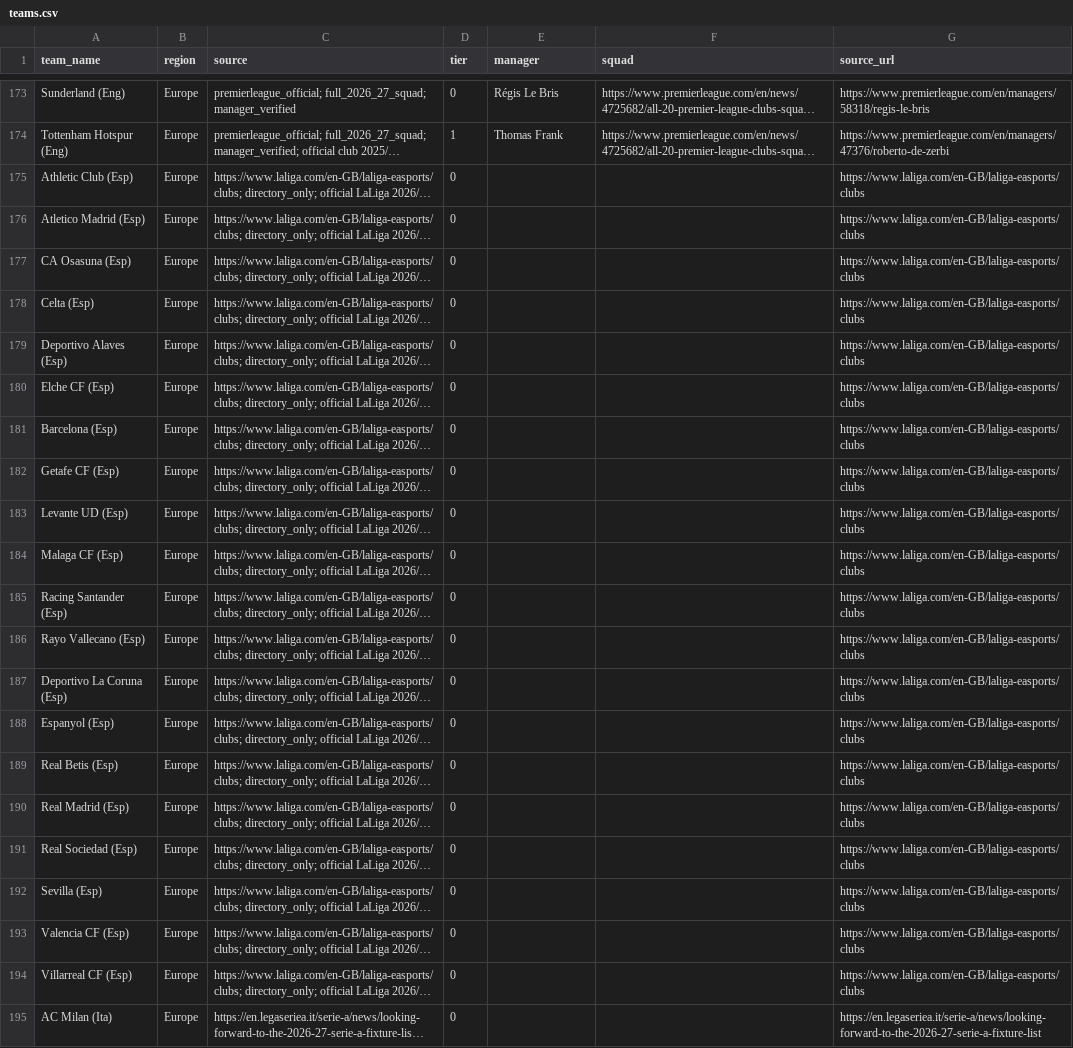
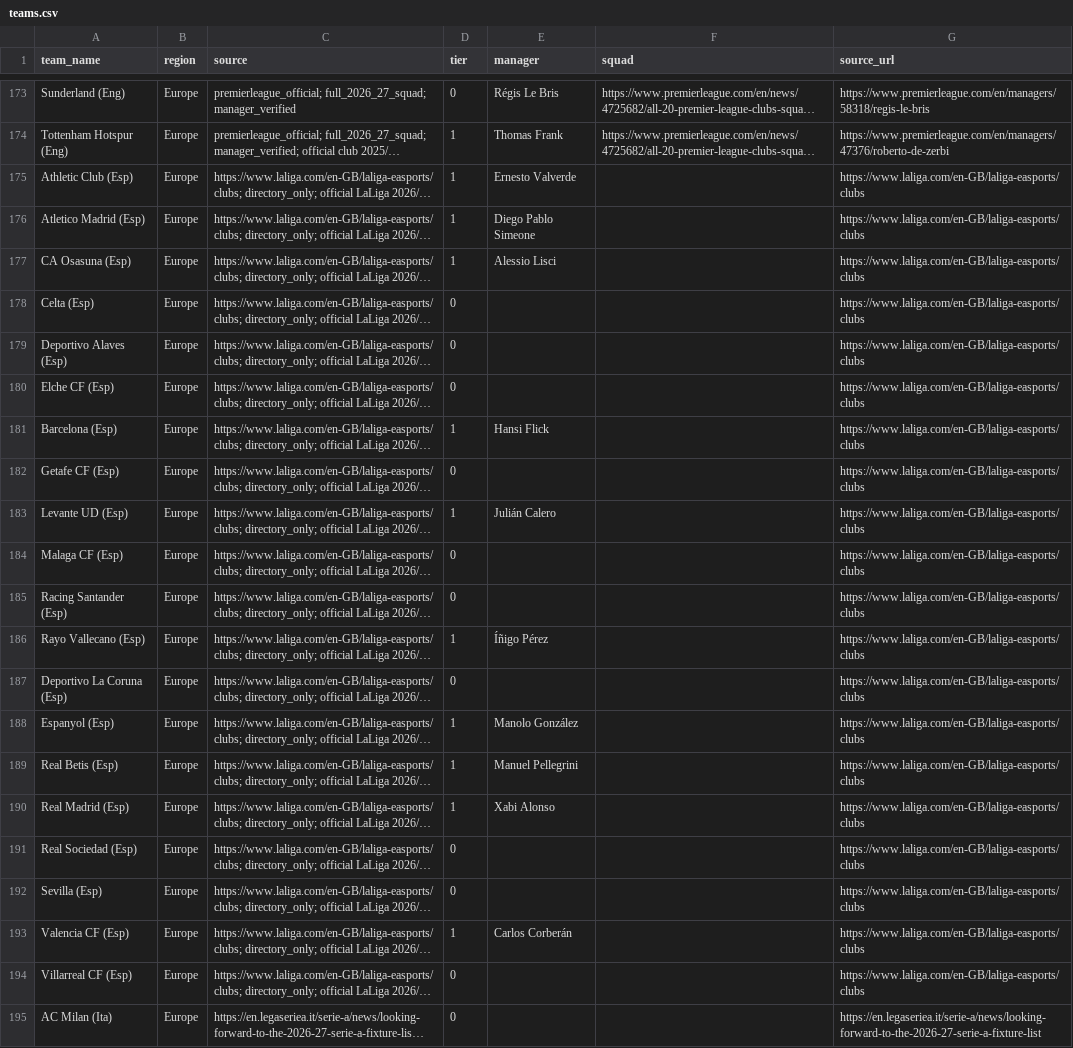
Before and after one commit to chunlong0909-collab/phoenix-v13, a CSV file: data/leagues/afc-champions-league-elite/teams.csv, drawn as a sheet; only a part is shown, gaps mark what is left out; long unchanged cells end in …; the diff names each change by its address in the sheet, - before the commit and + after, or states it on an @@ line.

Commit message:
feat: relaxed LaLiga 2025-26 full verification 10 teams 250 players

```diff
--- a/data/leagues/afc-champions-league-elite/teams.csv
+++ b/data/leagues/afc-champions-league-elite/teams.csv
-D175:D177 (tier): 0
+D175:D177 (tier): 1
-E175 (manager): (empty)
+E175 (manager): Ernesto Valverde
-E176 (manager): (empty)
+E176 (manager): Diego Pablo Simeone
-E177 (manager): (empty)
+E177 (manager): Alessio Lisci
-D181 (tier): 0
+D181 (tier): 1
-E181 (manager): (empty)
+E181 (manager): Hansi Flick
-D183 (tier): 0
+D183 (tier): 1
-E183 (manager): (empty)
+E183 (manager): Julián Calero
-D186 (tier): 0
+D186 (tier): 1
-E186 (manager): (empty)
+E186 (manager): Íñigo Pérez
-D188:D190 (tier): 0
+D188:D190 (tier): 1
-E188 (manager): (empty)
+E188 (manager): Manolo González
-E189 (manager): (empty)
+E189 (manager): Manuel Pellegrini
-E190 (manager): (empty)
+E190 (manager): Xabi Alonso
-D193 (tier): 0
+D193 (tier): 1
-E193 (manager): (empty)
+E193 (manager): Carlos Corberán
```
